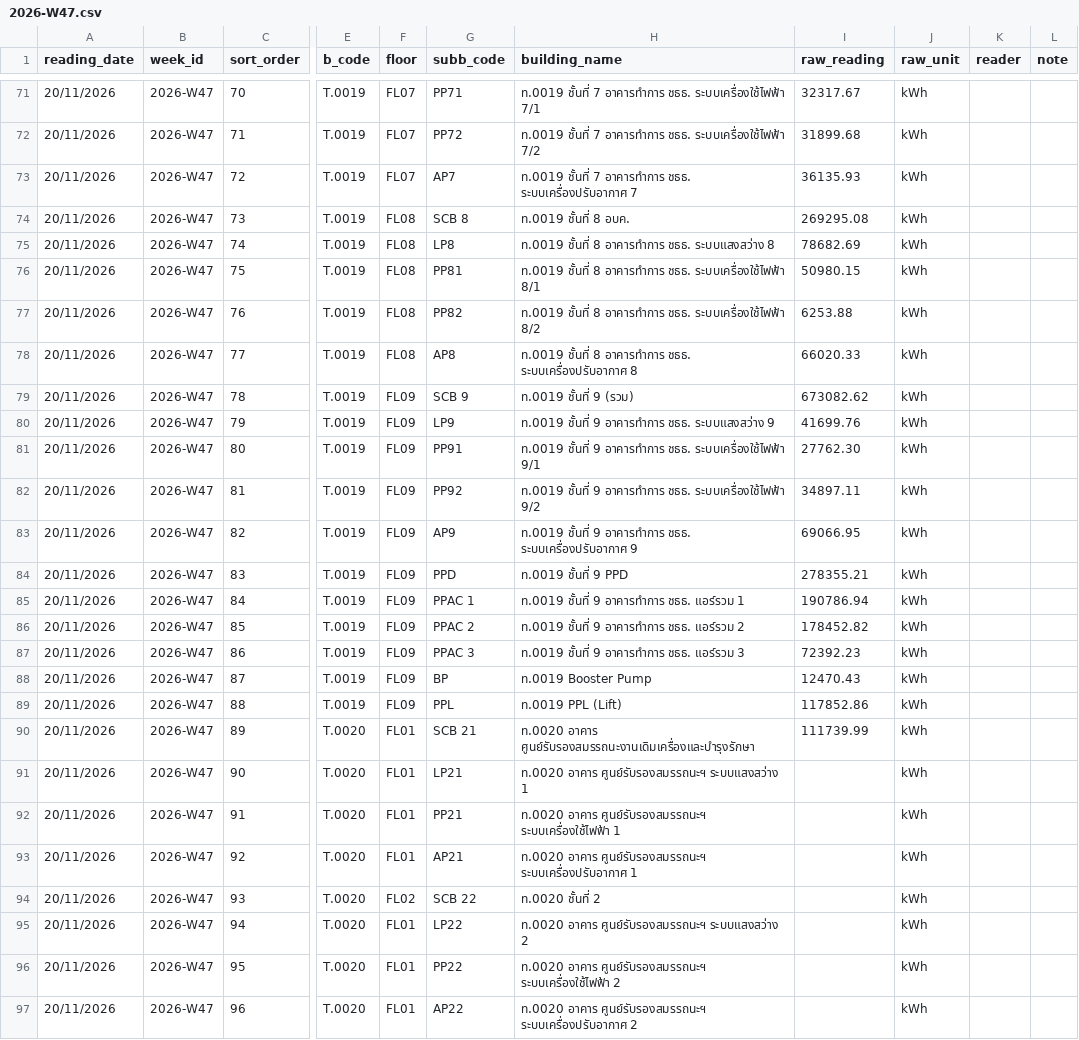
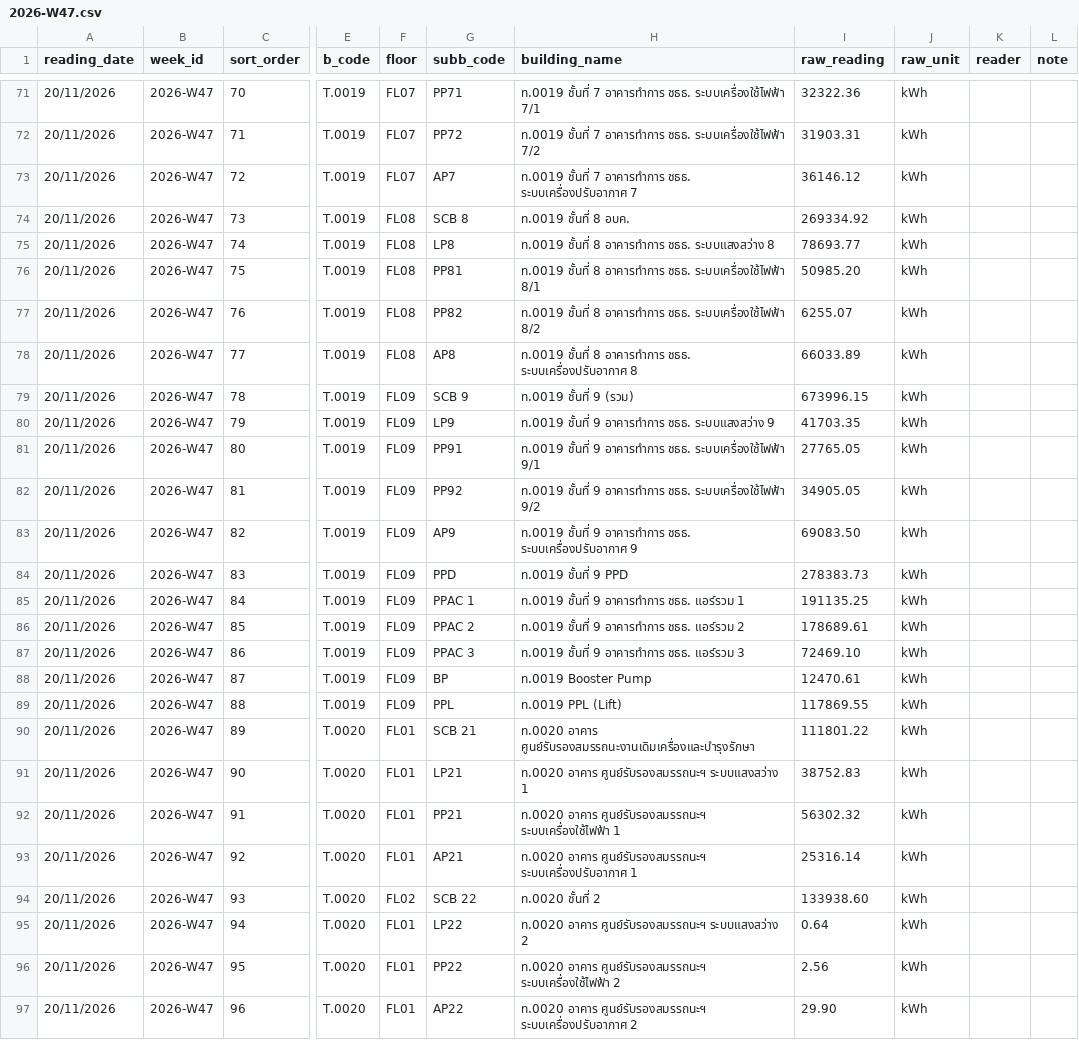
Before and after one commit to maleeart/Energy-Dashboard, a CSV file: forms/2026-W47.csv, drawn as a sheet; only a part is shown, gaps mark what is left out; the diff covers the shown part only; the diff names each change by its address in the sheet, - before the commit and + after, or states it on an @@ line.

```diff
--- a/forms/2026-W47.csv
+++ b/forms/2026-W47.csv
-I71 (raw_reading): 32317.67
+I71 (raw_reading): 32322.36
-I72 (raw_reading): 31899.68
+I72 (raw_reading): 31903.31
-I73 (raw_reading): 36135.93
+I73 (raw_reading): 36146.12
-I74 (raw_reading): 269295.08
+I74 (raw_reading): 269334.92
-I75 (raw_reading): 78682.69
+I75 (raw_reading): 78693.77
-I76 (raw_reading): 50980.15
+I76 (raw_reading): 50985.20
-I77 (raw_reading): 6253.88
+I77 (raw_reading): 6255.07
-I78 (raw_reading): 66020.33
+I78 (raw_reading): 66033.89
-I79 (raw_reading): 673082.62
+I79 (raw_reading): 673996.15
-I80 (raw_reading): 41699.76
+I80 (raw_reading): 41703.35
-I81 (raw_reading): 27762.30
+I81 (raw_reading): 27765.05
-I82 (raw_reading): 34897.11
+I82 (raw_reading): 34905.05
-I83 (raw_reading): 69066.95
+I83 (raw_reading): 69083.50
-I84 (raw_reading): 278355.21
+I84 (raw_reading): 278383.73
-I85 (raw_reading): 190786.94
+I85 (raw_reading): 191135.25
-I86 (raw_reading): 178452.82
+I86 (raw_reading): 178689.61
-I87 (raw_reading): 72392.23
+I87 (raw_reading): 72469.10
-I88 (raw_reading): 12470.43
+I88 (raw_reading): 12470.61
-I89 (raw_reading): 117852.86
+I89 (raw_reading): 117869.55
-I90 (raw_reading): 111739.99
+I90 (raw_reading): 111801.22
-I91 (raw_reading): (empty)
+I91 (raw_reading): 38752.83
-I92 (raw_reading): (empty)
+I92 (raw_reading): 56302.32
-I93 (raw_reading): (empty)
+I93 (raw_reading): 25316.14
-I94 (raw_reading): (empty)
+I94 (raw_reading): 133938.60
-I95 (raw_reading): (empty)
+I95 (raw_reading): 0.64
-I96 (raw_reading): (empty)
+I96 (raw_reading): 2.56
-I97 (raw_reading): (empty)
+I97 (raw_reading): 29.90
```
Also changed, not shown: 42 edited cells elsewhere in this file.
